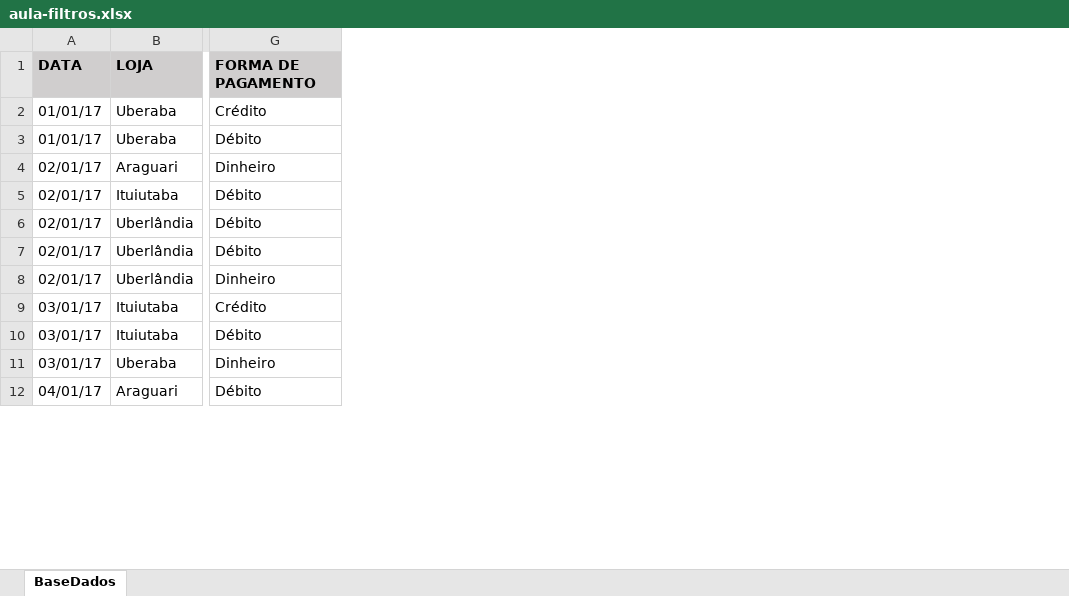
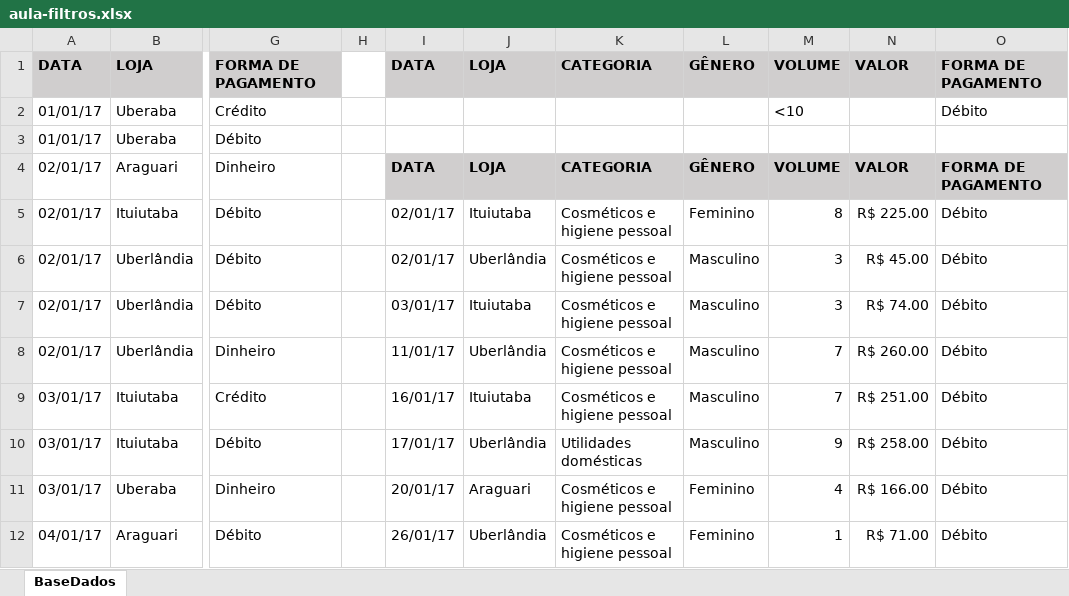
Before and after one commit to fl-pereira/excel-basico, an Excel workbook: 06-arquivos-excel/aula-filtros.xlsx, sheet BaseDados, drawn as a sheet; only a part is shown, gaps mark what is left out; values as stored, in another font and other column widths than the file's, no borders; the diff names each change by its address in the sheet, - before the commit and + after, or states it on an @@ line.

```diff
--- a/06-arquivos-excel/aula-filtros.xlsx (sheet BaseDados)
+++ b/06-arquivos-excel/aula-filtros.xlsx (sheet BaseDados)
+column H, empty
+column I, rows 1-12: DATA |  |  | DATA | 02/01/17 | 02/01/17 | 03/01/17 | 11/01/17 | 16/01/17 | 17/01/17 | 20/01/17 | 26/01/17
+column J, rows 1-12: LOJA |  |  | LOJA | Ituiutaba | Uberlândia | Ituiutaba | Uberlândia | Ituiutaba | Uberlândia | Araguari | Uberlândia
+column K, rows 1-12: CATEGORIA |  |  | CATEGORIA | Cosméticos e higiene pessoal | Cosméticos e higiene pessoal | Cosméticos e higiene pessoal | Cosméticos e higiene pessoal | Cosméticos e higiene pessoal | Utilidades domésticas | Cosméticos e higiene pessoal | Cosméticos e higiene pessoal
+column L, rows 1-12: GÊNERO |  |  | GÊNERO | Feminino | Masculino | Masculino | Masculino | Masculino | Masculino | Feminino | Feminino
+column M, rows 1-12: VOLUME | <10 |  | VOLUME | 8 | 3 | 3 | 7 | 7 | 9 | 4 | 1
+column N, rows 1-12: VALOR |  |  | VALOR | R$ 225.00 | R$ 45.00 | R$ 74.00 | R$ 260.00 | R$ 251.00 | R$ 258.00 | R$ 166.00 | R$ 71.00
+column O, rows 1-12: FORMA DE PAGAMENTO | Débito |  | FORMA DE PAGAMENTO | Débito | Débito | Débito | Débito | Débito | Débito | Débito | Débito
```
Also changed, not shown: 06-arquivos-excel/aula-filtro-avancado.xlsx.
